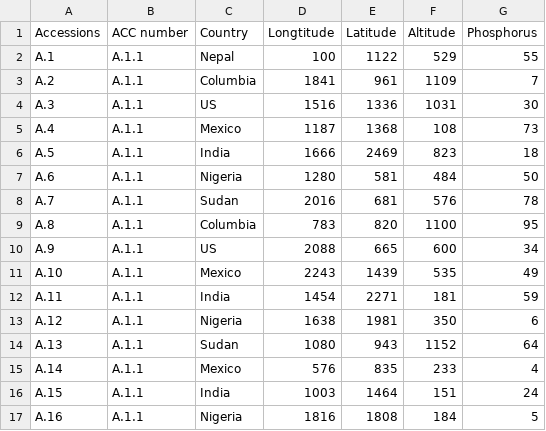
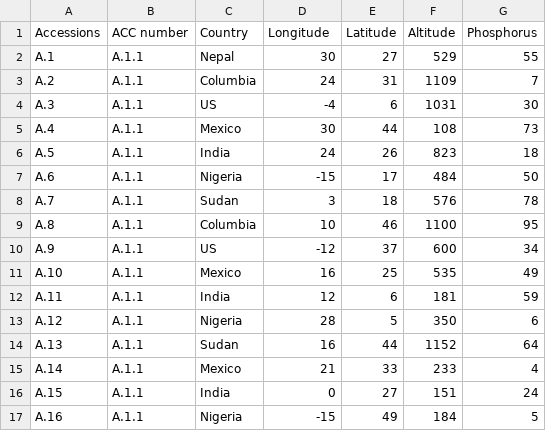
Before and after one commit to sawers-rellan-labs/BZea, a CSV file: Data/data.csv, drawn as a sheet; only a part is shown; the diff covers the shown part only.

```diff
--- a/Data/data.csv
+++ b/Data/data.csv
@@ -1,17 +1,17 @@
-Accessions,ACC number,Country,Longtitude,Latitude,Altitude,Phosphorus
-A.1,A.1.1,Nepal,100,1122,529,55
-A.2,A.1.1,Columbia,1841,961,1109,7
-A.3,A.1.1,US,1516,1336,1031,30
-A.4,A.1.1,Mexico,1187,1368,108,73
-A.5,A.1.1,India,1666,2469,823,18
-A.6,A.1.1,Nigeria,1280,581,484,50
-A.7,A.1.1,Sudan,2016,681,576,78
-A.8,A.1.1,Columbia,783,820,1100,95
-A.9,A.1.1,US,2088,665,600,34
-A.10,A.1.1,Mexico,2243,1439,535,49
-A.11,A.1.1,India,1454,2271,181,59
-A.12,A.1.1,Nigeria,1638,1981,350,6
-A.13,A.1.1,Sudan,1080,943,1152,64
-A.14,A.1.1,Mexico,576,835,233,4
-A.15,A.1.1,India,1003,1464,151,24
-A.16,A.1.1,Nigeria,1816,1808,184,5
+Accessions,ACC number,Country,Longitude,Latitude,Altitude,Phosphorus
+A.1,A.1.1,Nepal,30,27,529,55
+A.2,A.1.1,Columbia,24,31,1109,7
+A.3,A.1.1,US,-4,6,1031,30
+A.4,A.1.1,Mexico,30,44,108,73
+A.5,A.1.1,India,24,26,823,18
+A.6,A.1.1,Nigeria,-15,17,484,50
+A.7,A.1.1,Sudan,3,18,576,78
+A.8,A.1.1,Columbia,10,46,1100,95
+A.9,A.1.1,US,-12,37,600,34
+A.10,A.1.1,Mexico,16,25,535,49
+A.11,A.1.1,India,12,6,181,59
+A.12,A.1.1,Nigeria,28,5,350,6
+A.13,A.1.1,Sudan,16,44,1152,64
+A.14,A.1.1,Mexico,21,33,233,4
+A.15,A.1.1,India,0,27,151,24
+A.16,A.1.1,Nigeria,-15,49,184,5
```
Also changed, not shown: 117 edited cells elsewhere in this file, Data/data2.csv, 4 other files.
